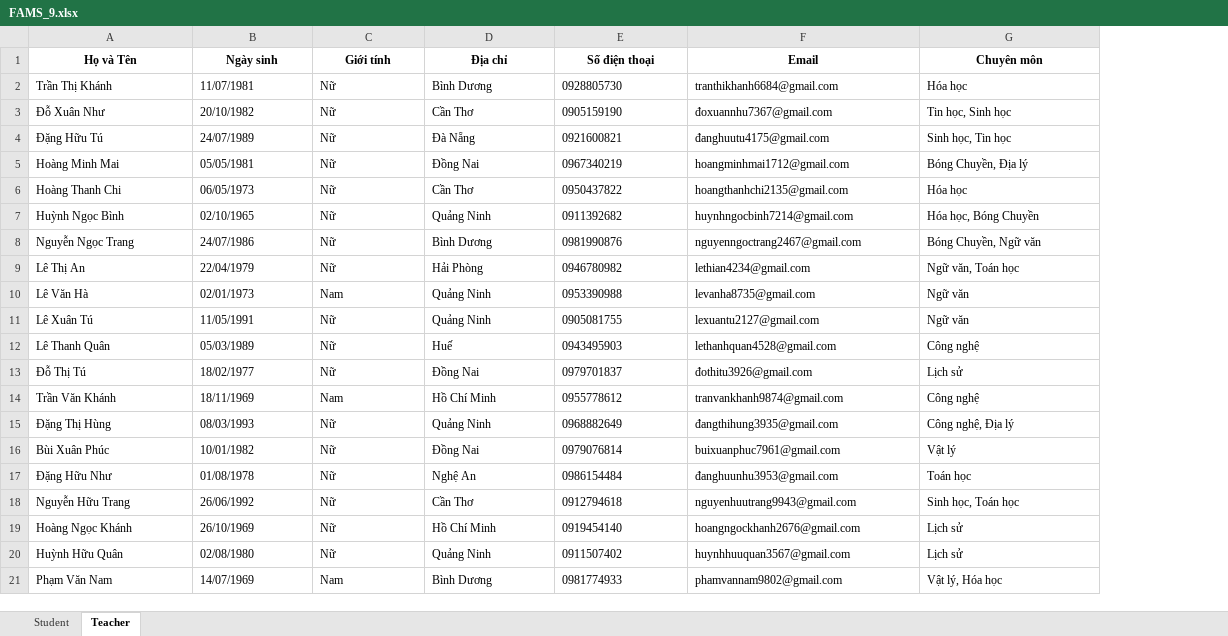
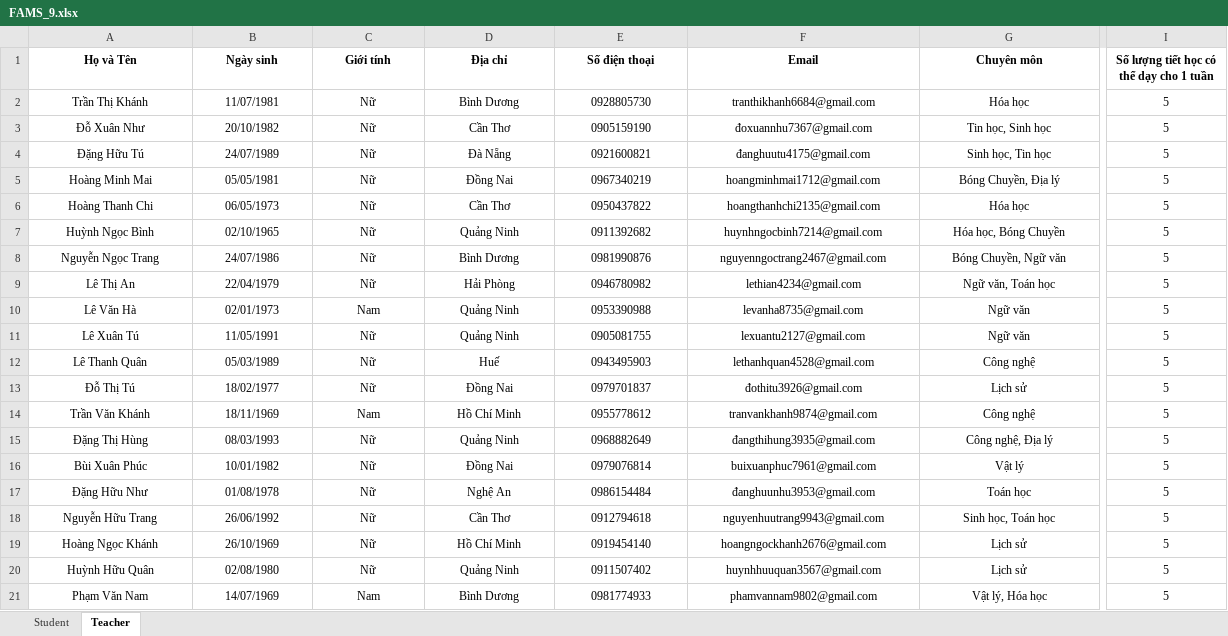
Before and after one commit to Zeres-Engel/FAMS, an Excel workbook: web/backend/Python-services/src/data/xlsx/sample/FAMS_9.xlsx, sheet Teacher, drawn as a sheet; only a part is shown, gaps mark what is left out; values as stored, in another font and other column widths than the file's, no borders; the diff covers the shown part only; the diff names each change by its address in the sheet, - before the commit and + after, or states it on an @@ line.

```diff
--- a/web/backend/Python-services/src/data/xlsx/sample/FAMS_9.xlsx (sheet Teacher)
+++ b/web/backend/Python-services/src/data/xlsx/sample/FAMS_9.xlsx (sheet Teacher)
+column I, rows 1-21: Số lượng tiết học có thể dạy cho 1 tuần | 5 | 5 | 5 | 5 | 5 | 5 | 5 | 5 | 5 | 5 | 5 | 5 | 5 | 5 | 5 | 5 | 5 | 5 | 5 | 5
-A2:G21 alignment: left
+A2:G21 alignment: center
```
Also changed, not shown: cell formats elsewhere in this sheet, web/backend/Python-services/src/data/xlsx/sample/FAMS.xlsx, web/backend/Python-services/src/data/xlsx/sample/FAMS_10.xlsx, 6 other files.
